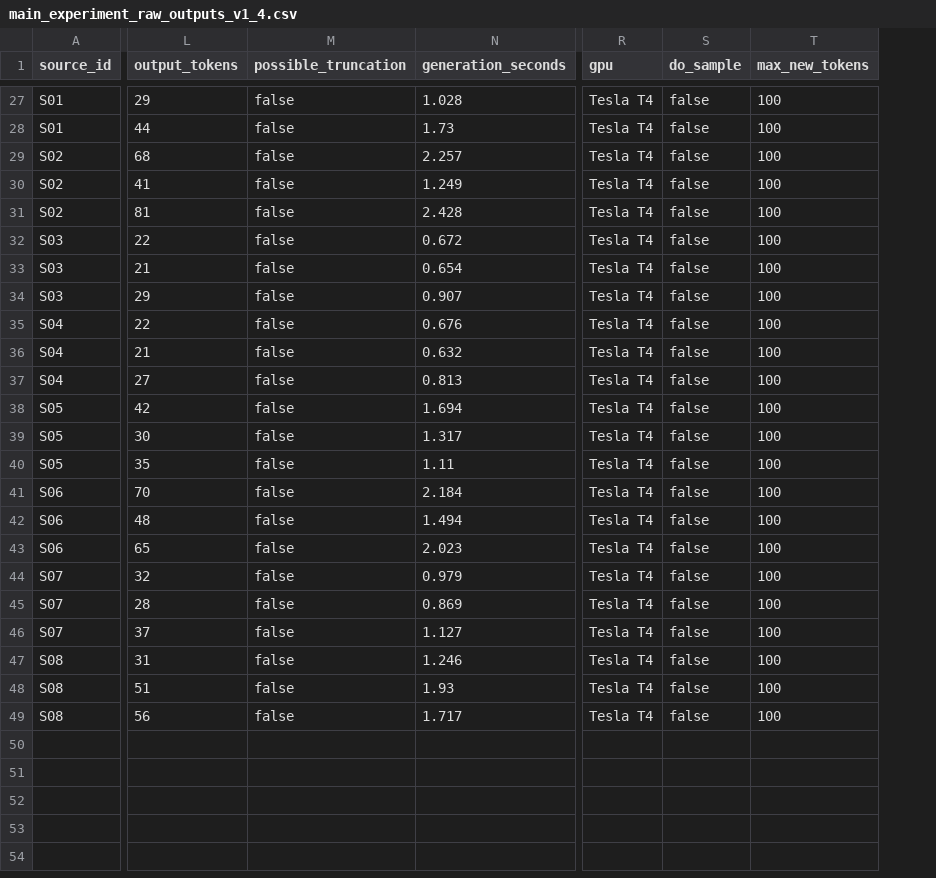
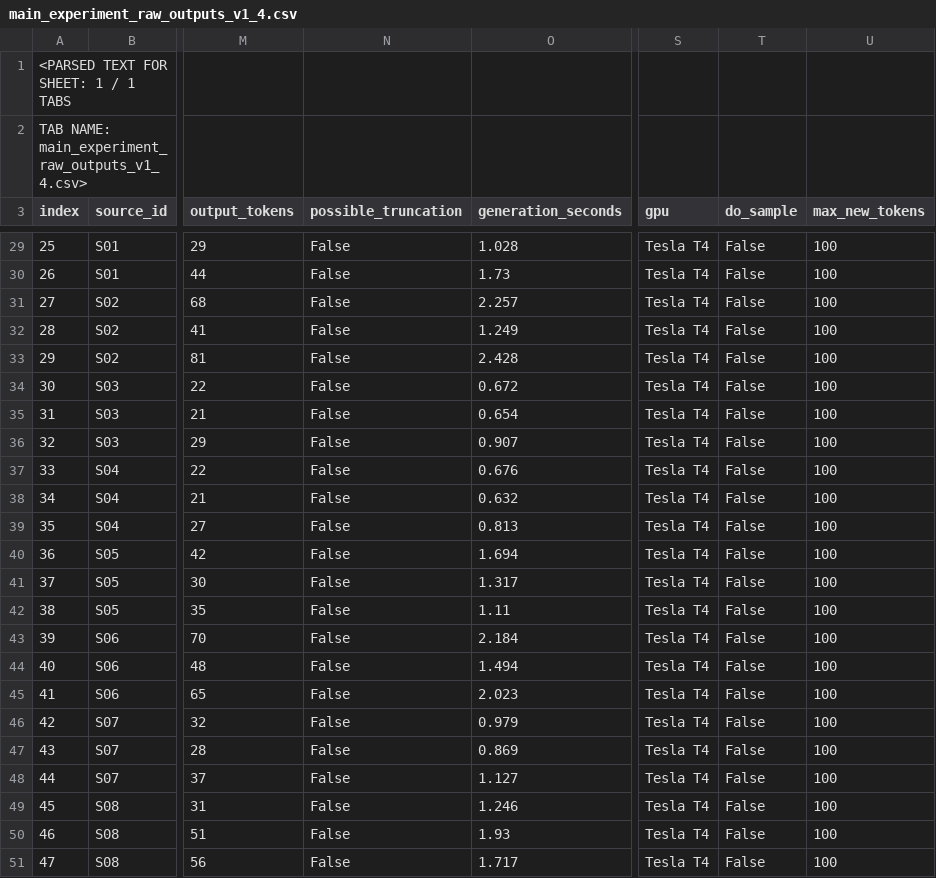
Before and after one commit to akula-advaith/prompt-conclusion-stability-study, a CSV file: results/raw/main_experiment_raw_outputs_v1_4.csv, drawn as a sheet; only a part is shown, gaps mark what is left out; addresses are those after the commit; rows hold the shown columns only; the diff covers the shown part only; the diff names each change by its address in the sheet, - before the commit and + after, or states it on an @@ line.

```diff
--- a/results/raw/main_experiment_raw_outputs_v1_4.csv
+++ b/results/raw/main_experiment_raw_outputs_v1_4.csv
+column A (index), rows 29-51: 25 | 26 | 27 | 28 | 29 | 30 | 31 | 32 | 33 | 34 | 35 | 36 | 37 | 38 | 39 | 40 | 41 | 42 | 43 | 44 | 45 | 46 | 47
+row 1: <PARSED TEXT FOR SHEET: 1 / 1 TABS
+row 2: TAB NAME: main_experiment_raw_outputs_v1_4.csv>
-N29:N51 (possible_truncation): false
+N29:N51 (possible_truncation): False
-T29:T51 (do_sample): false
+T29:T51 (do_sample): False
```
Also changed, not shown: 50 edited cells elsewhere in this file, 2 other files.
